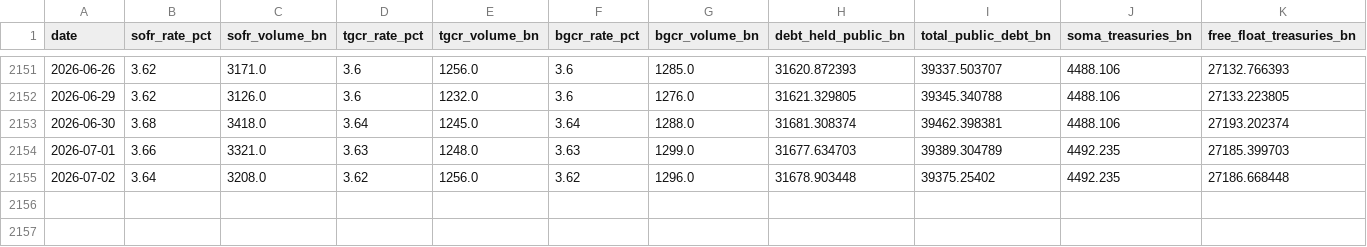
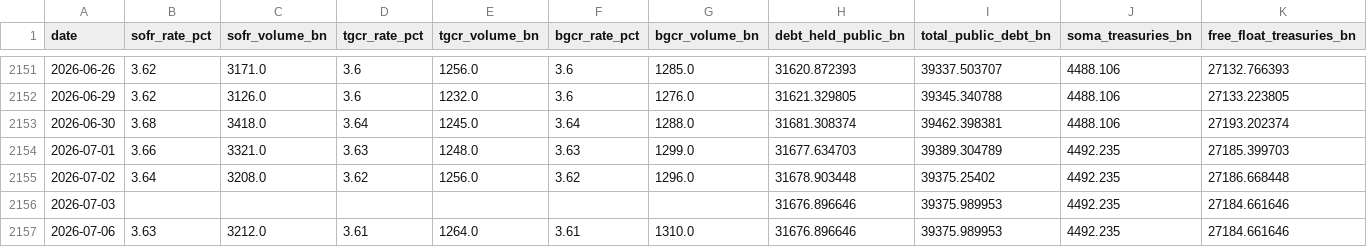
Before and after one commit to AugustineCarB/collateral_multiplier, a CSV file: data/collateral_multiplier_proxy.csv, drawn as a sheet; only a part is shown, gaps mark what is left out; rows hold the shown columns only; the diff names each change by its address in the sheet, - before the commit and + after, or states it on an @@ line.

```diff
--- a/data/collateral_multiplier_proxy.csv
+++ b/data/collateral_multiplier_proxy.csv
+row 2156: 2026-07-03 |  |  |  |  |  |  | 31676.896646 | 39375.989953 | 4492.235 | 27184.661646
+row 2157: 2026-07-06 | 3.63 | 3212.0 | 3.61 | 1264.0 | 3.61 | 1310.0 | 31676.896646 | 39375.989953 | 4492.235 | 27184.661646
```
Also changed, not shown: 1 other file.
